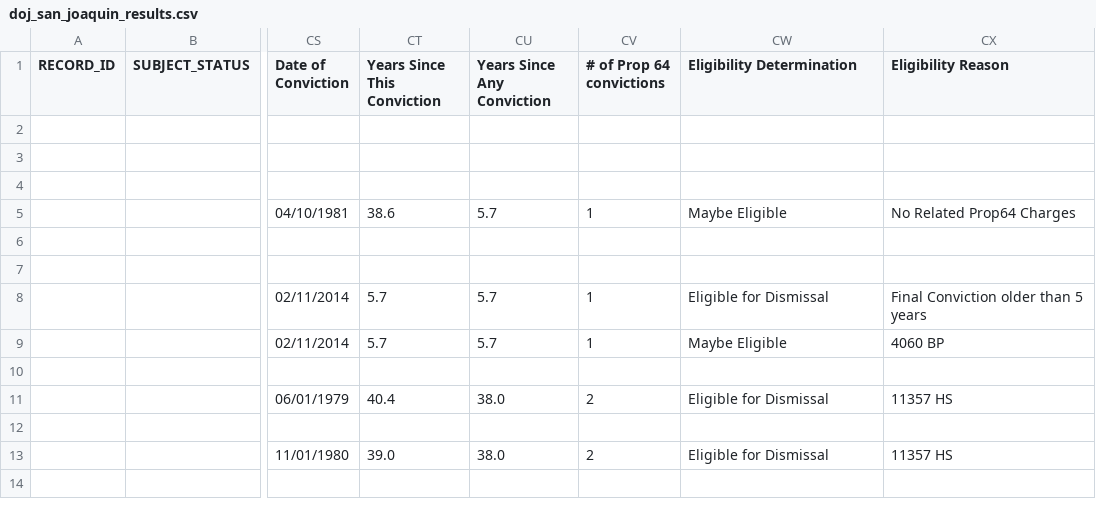
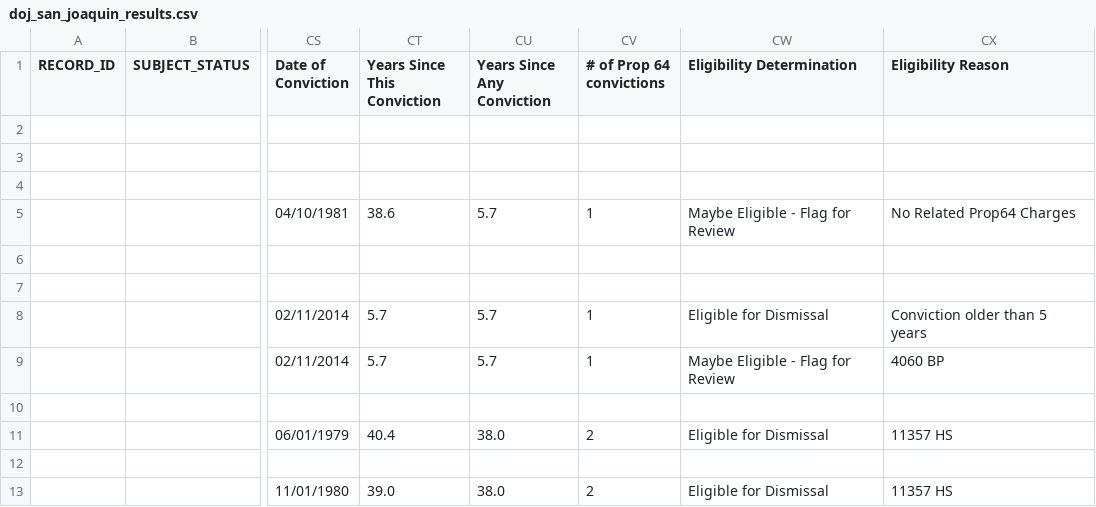
Before and after one commit to codeforamerica/gogen_pilots, a CSV file: test_fixtures/san_joaquin/doj_san_joaquin_results.csv, drawn as a sheet; only a part is shown, gaps mark what is left out; the shorter side is filled out with more unchanged rows; the diff covers the shown part only; the diff names each change by its address in the sheet, - before the commit and + after, or states it on an @@ line.

Commit message:
remove "last conviction on record" step in eligibility logic
[#164548745]

```diff
--- a/test_fixtures/san_joaquin/doj_san_joaquin_results.csv
+++ b/test_fixtures/san_joaquin/doj_san_joaquin_results.csv
-CW5 (Eligibility Determination): Maybe Eligible
+CW5 (Eligibility Determination): Maybe Eligible - Flag for Review
-CX8 (Eligibility Reason): Final Conviction older than 5 years
+CX8 (Eligibility Reason): Conviction older than 5 years
-CW9 (Eligibility Determination): Maybe Eligible
+CW9 (Eligibility Determination): Maybe Eligible - Flag for Review
```
Also changed, not shown: 12 edited cells elsewhere in this file, 4 other files.
